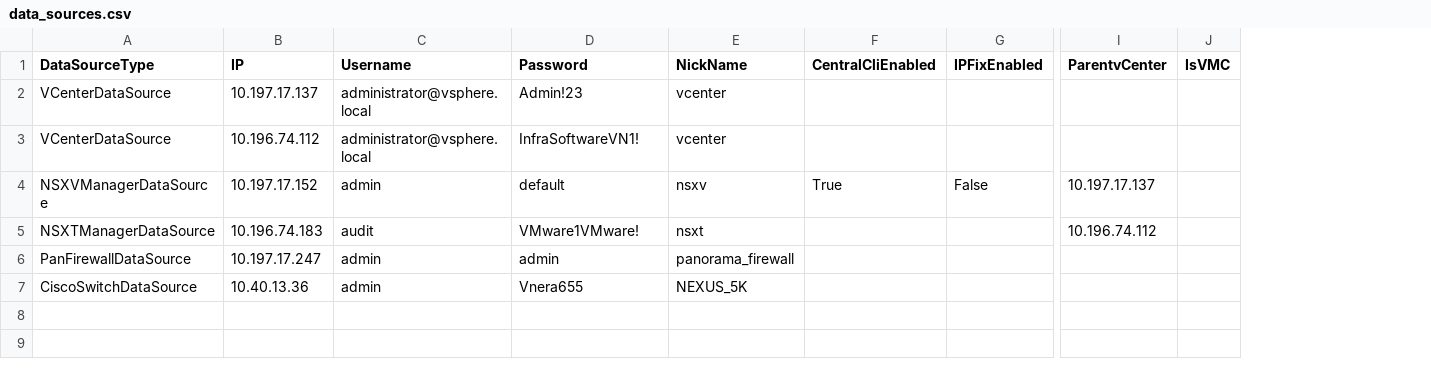
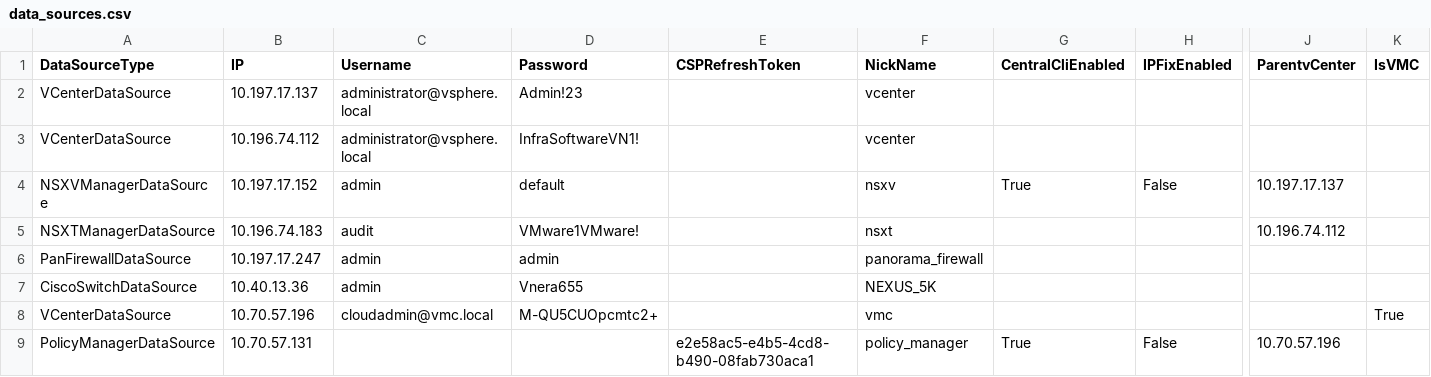
Before and after one commit to vmware/network-insight-sdk-python, a CSV file: examples/data_sources.csv, drawn as a sheet; only a part is shown, gaps mark what is left out; rows hold the shown columns only; the diff names each change by its address in the sheet, - before the commit and + after, or states it on an @@ line.

```diff
--- a/examples/data_sources.csv
+++ b/examples/data_sources.csv
+column E (CSPRefreshToken), empty
+row 8: VCenterDataSource | 10.70.57.196 | cloudadmin@vmc.local | M-QU5CUOpcmtc2+ |  | vmc |  |  |  | True
+row 9: PolicyManagerDataSource | 10.70.57.131 |  |  | e2e58ac5-e4b5-4cd8-b490-08fab730aca1 | policy_manager | True | False | 10.70.57.196
```
Also changed, not shown: 2 other files.
